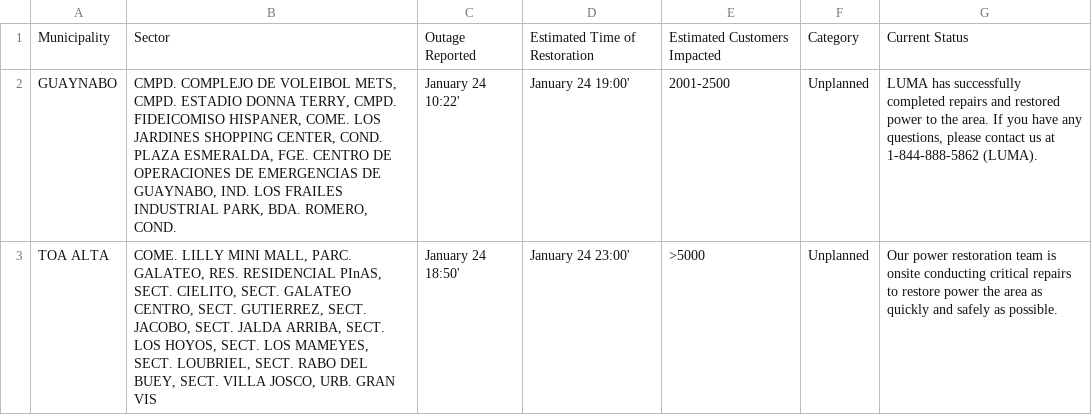
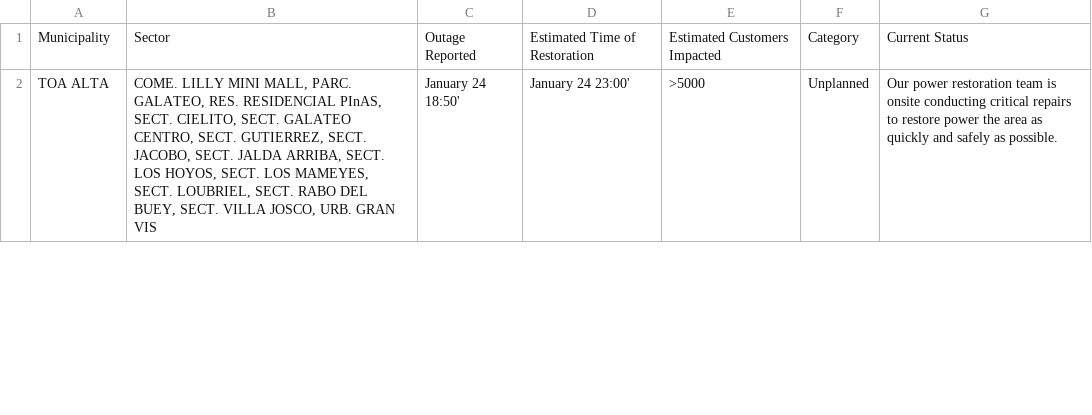
Before and after one commit to SuperSonicHub1/luma-energy-outages, a CSV file: notable_outages.csv, drawn as a sheet; only a part is shown; the diff covers the shown part only.

```diff
--- a/notable_outages.csv
+++ b/notable_outages.csv
@@ -1,3 +1,2 @@
 Municipality,Sector,Outage Reported,Estimated Time of Restoration,Estimated Customers Impacted,Category,Current Status
-GUAYNABO,"CMPD. COMPLEJO DE VOLEIBOL METS, CMPD. ESTADIO DONNA TERRY, CMPD. FIDEICOMISO HISPANER, COME. LOS JARDINES SHOPPING CENTER, COND. PLAZA ESMERALDA, FGE. CENTRO DE OPERACIONES DE EMERGENCIAS DE GUAYNABO, IND. LOS FRAILES INDUSTRIAL PARK, BDA. ROMERO, COND. ",January 24 10:22',January 24 19:00',2001-2500,Unplanned,"LUMA has successfully completed repairs and restored power to the area. If you have any questions, please contact us at 1-844-888-5862 (LUMA). "
 TOA ALTA,"COME. LILLY MINI MALL, PARC. GALATEO, RES. RESIDENCIAL PInAS, SECT. CIELITO, SECT. GALATEO CENTRO, SECT. GUTIERREZ, SECT. JACOBO, SECT. JALDA ARRIBA, SECT. LOS HOYOS, SECT. LOS MAMEYES, SECT. LOUBRIEL, SECT. RABO DEL BUEY, SECT. VILLA JOSCO, URB. GRAN VIS",January 24 18:50',January 24 23:00',>5000,Unplanned,Our power restoration team is onsite conducting critical repairs to restore power the area as quickly and safely as possible.
```
Also changed, not shown: 2 added rows and 6 edited cells elsewhere in this file, 2 other files.
